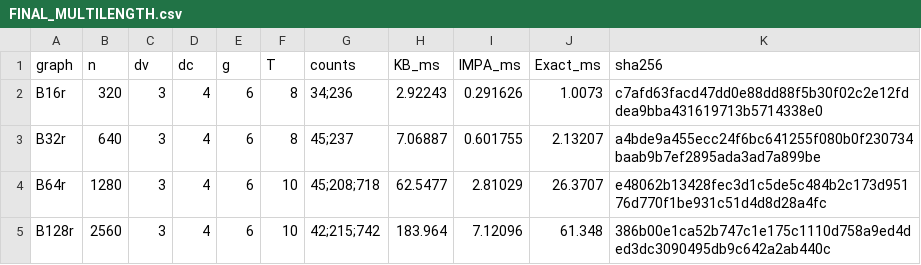
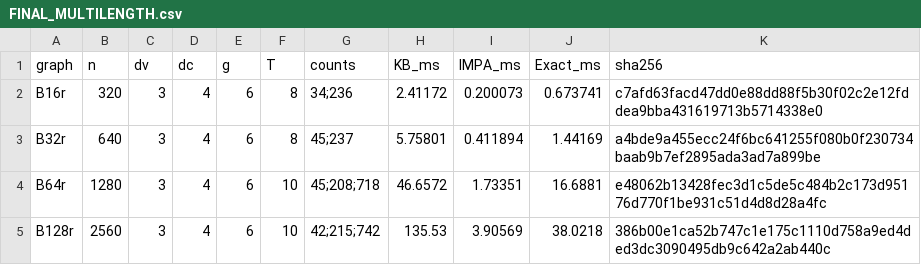
Before and after one commit to aarashahadiacademic-1/short-cycle-counting-in-Tanner-graphs, a CSV file: FINAL_MULTILENGTH.csv, drawn as a sheet.

```diff
--- a/FINAL_MULTILENGTH.csv
+++ b/FINAL_MULTILENGTH.csv
@@ -1,5 +1,5 @@
 graph,n,dv,dc,g,T,counts,KB_ms,IMPA_ms,Exact_ms,sha256
-B16r,320,3,4,6,8,34;236,2.92243,0.291626,1.0073,c7afd63facd47dd0e88dd88f5b30f02c2e12fddea9bba431619713b5714338e0
-B32r,640,3,4,6,8,45;237,7.06887,0.601755,2.13207,a4bde9a455ecc24f6bc641255f080b0f230734baab9b7ef2895ada3ad7a899be
-B64r,1280,3,4,6,10,45;208;718,62.5477,2.81029,26.3707,e48062b13428fec3d1c5de5c484b2c173d95176d770f1be931c51d4d8d28a4fc
-B128r,2560,3,4,6,10,42;215;742,183.964,7.12096,61.348,386b00e1ca52b747c1e175c1110d758a9ed4ded3dc3090495db9c642a2ab440c
+B16r,320,3,4,6,8,34;236,2.41172,0.200073,0.673741,c7afd63facd47dd0e88dd88f5b30f02c2e12fddea9bba431619713b5714338e0
+B32r,640,3,4,6,8,45;237,5.75801,0.411894,1.44169,a4bde9a455ecc24f6bc641255f080b0f230734baab9b7ef2895ada3ad7a899be
+B64r,1280,3,4,6,10,45;208;718,46.6572,1.73351,16.6881,e48062b13428fec3d1c5de5c484b2c173d95176d770f1be931c51d4d8d28a4fc
+B128r,2560,3,4,6,10,42;215;742,135.53,3.90569,38.0218,386b00e1ca52b747c1e175c1110d758a9ed4ded3dc3090495db9c642a2ab440c
```
Also changed, not shown: FINAL_TABLE.csv, 1 other file.
